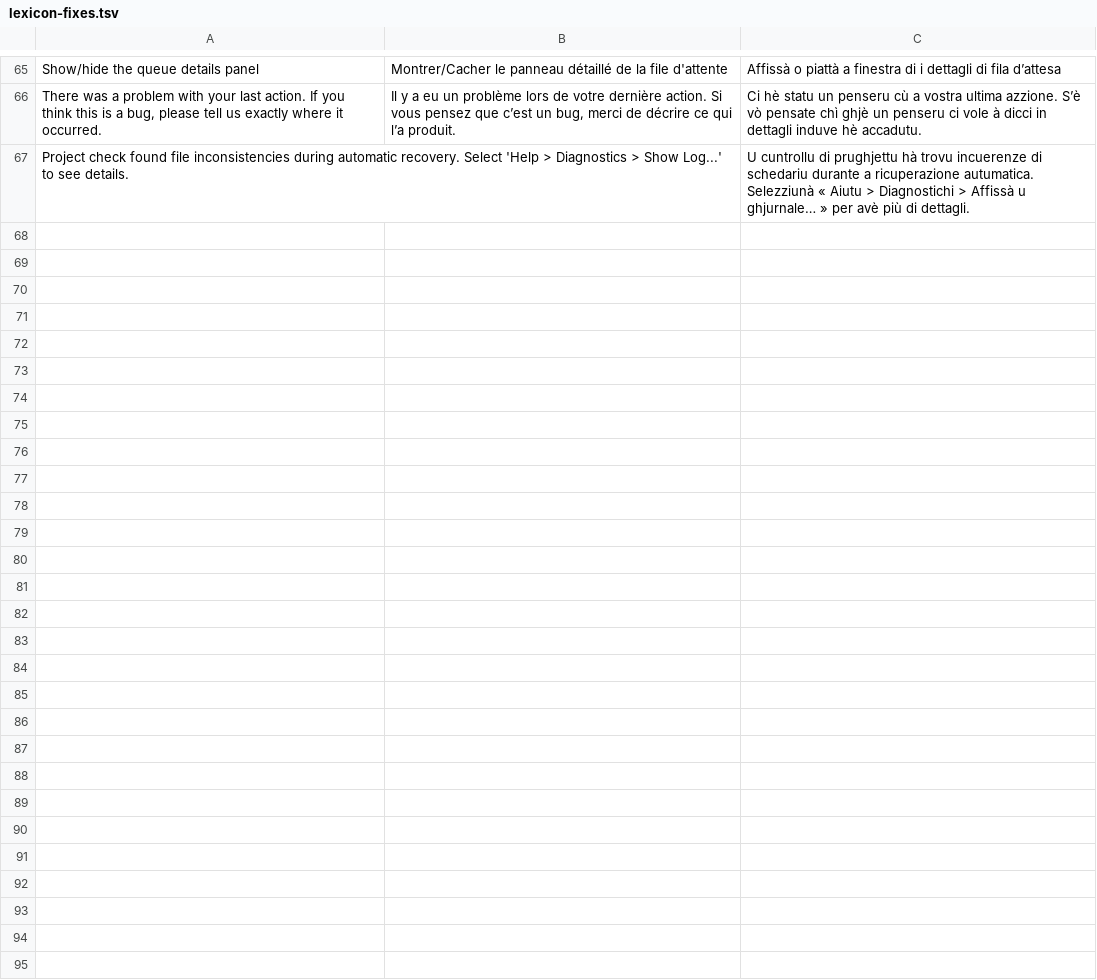
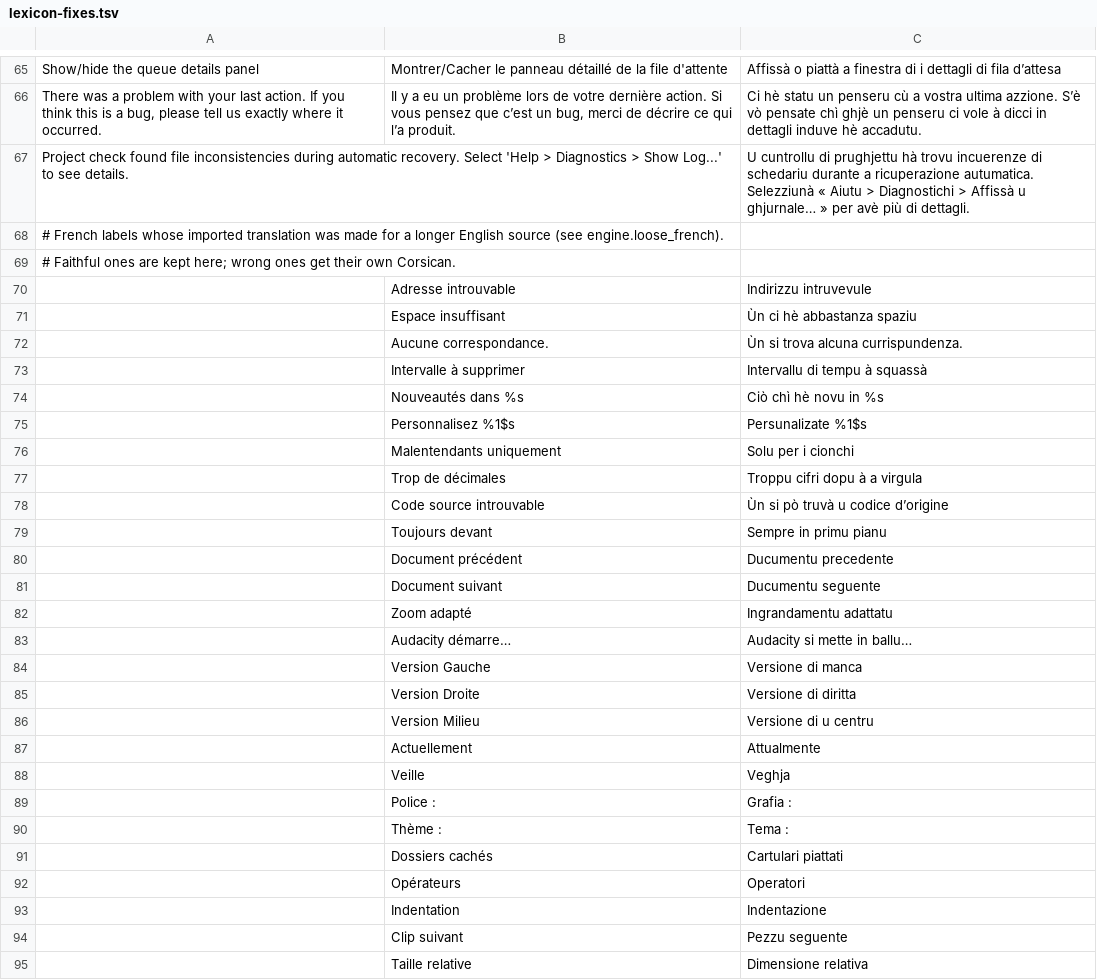
Before and after one commit to Platykalt/corsu, a TSV file: lexicon/lexicon-fixes.tsv, drawn as a sheet; only a part is shown, gaps mark what is left out.

```diff
--- a/lexicon/lexicon-fixes.tsv
+++ b/lexicon/lexicon-fixes.tsv
@@ -67 +67,29 @@ There was a problem with your last action. If you think this is a bug, please te
 Project check found file inconsistencies during automatic recovery. Select 'Help > Diagnostics > Show Log...' to see details.||U cuntrollu di prughjettu hà trovu incuerenze di schedariu durante a ricuperazione autumatica. Selezziunà « Aiutu > Diagnostichi > Affissà u ghjurnale… » per avè più di dettagli.
+# French labels whose imported translation was made for a longer English source (see engine.loose_french).
+# Faithful ones are kept here; wrong ones get their own Corsican.
+|Adresse introuvable|Indirizzu intruvevule
+|Espace insuffisant|Ùn ci hè abbastanza spaziu
+|Aucune correspondance.|Ùn si trova alcuna currispundenza.
+|Intervalle à supprimer|Intervallu di tempu à squassà
+|Nouveautés dans %s|Ciò chì hè novu in %s
+|Personnalisez %1$s|Persunalizate %1$s
+|Malentendants uniquement|Solu per i cionchi
+|Trop de décimales|Troppu cifri dopu à a virgula
+|Code source introuvable|Ùn si pò truvà u codice d’origine
+|Toujours devant|Sempre in primu pianu
+|Document précédent|Ducumentu precedente
+|Document suivant|Ducumentu seguente
+|Zoom adapté|Ingrandamentu adattatu
+|Audacity démarre…|Audacity si mette in ballu…
+|Version Gauche|Versione di manca
+|Version Droite|Versione di diritta
+|Version Milieu|Versione di u centru
+|Actuellement|Attualmente
+|Veille|Veghja
+|Police :|Grafia :
+|Thème :|Tema :
+|Dossiers cachés|Cartulari piattati
+|Opérateurs|Operatori
+|Indentation|Indentazione
+|Clip suivant|Pezzu seguente
+|Taille relative|Dimensione relativa
```
Also changed, not shown: 32 other files.
